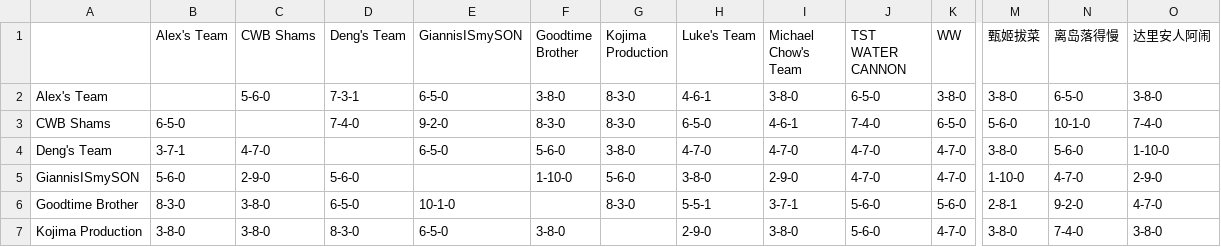
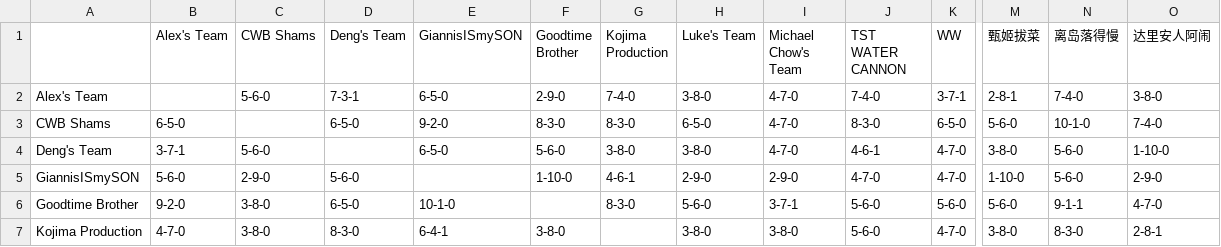
Before and after one commit to williamww19/fantasy, a CSV file: data/league_13648/weekly_summary/week_16.csv, drawn as a sheet; only a part is shown, gaps mark what is left out; the diff covers the shown part only; the diff names each change by its address in the sheet, - before the commit and + after, or states it on an @@ line.

```diff
--- a/data/league_13648/weekly_summary/week_16.csv
+++ b/data/league_13648/weekly_summary/week_16.csv
-F2 (Goodtime Brother): 3-8-0
+F2 (Goodtime Brother): 2-9-0
-G2 (Kojima Production): 8-3-0
+G2 (Kojima Production): 7-4-0
-H2 (Luke's Team): 4-6-1
+H2 (Luke's Team): 3-8-0
-I2 (Michael Chow's Team): 3-8-0
+I2 (Michael Chow's Team): 4-7-0
-J2 (TST WATER CANNON): 6-5-0
+J2 (TST WATER CANNON): 7-4-0
-K2 (WW): 3-8-0
+K2 (WW): 3-7-1
-M2 (甄姬拔菜): 3-8-0
+M2 (甄姬拔菜): 2-8-1
-N2 (离岛落得慢): 6-5-0
+N2 (离岛落得慢): 7-4-0
-D3 (Deng's Team): 7-4-0
+D3 (Deng's Team): 6-5-0
-I3 (Michael Chow's Team): 4-6-1
+I3 (Michael Chow's Team): 4-7-0
-J3 (TST WATER CANNON): 7-4-0
+J3 (TST WATER CANNON): 8-3-0
-C4 (CWB Shams): 4-7-0
+C4 (CWB Shams): 5-6-0
-H4 (Luke's Team): 4-7-0
+H4 (Luke's Team): 3-8-0
-J4 (TST WATER CANNON): 4-7-0
+J4 (TST WATER CANNON): 4-6-1
-G5 (Kojima Production): 5-6-0
+G5 (Kojima Production): 4-6-1
-H5 (Luke's Team): 3-8-0
+H5 (Luke's Team): 2-9-0
-N5 (离岛落得慢): 4-7-0
+N5 (离岛落得慢): 5-6-0
-B6 (Alex's Team): 8-3-0
+B6 (Alex's Team): 9-2-0
-H6 (Luke's Team): 5-5-1
+H6 (Luke's Team): 5-6-0
-M6 (甄姬拔菜): 2-8-1
+M6 (甄姬拔菜): 5-6-0
-N6 (离岛落得慢): 9-2-0
+N6 (离岛落得慢): 9-1-1
-B7 (Alex's Team): 3-8-0
+B7 (Alex's Team): 4-7-0
-E7 (GiannisISmySON): 6-5-0
+E7 (GiannisISmySON): 6-4-1
-H7 (Luke's Team): 2-9-0
+H7 (Luke's Team): 3-8-0
-N7 (离岛落得慢): 7-4-0
+N7 (离岛落得慢): 8-3-0
-O7 (达里安人阿闹): 3-8-0
+O7 (达里安人阿闹): 2-8-1
```
Also changed, not shown: 32 edited cells elsewhere in this file, data/league_13648/weekly_stats/week_16.csv, data/league_33203/weekly_stats/week_16.csv, 3 other files.
